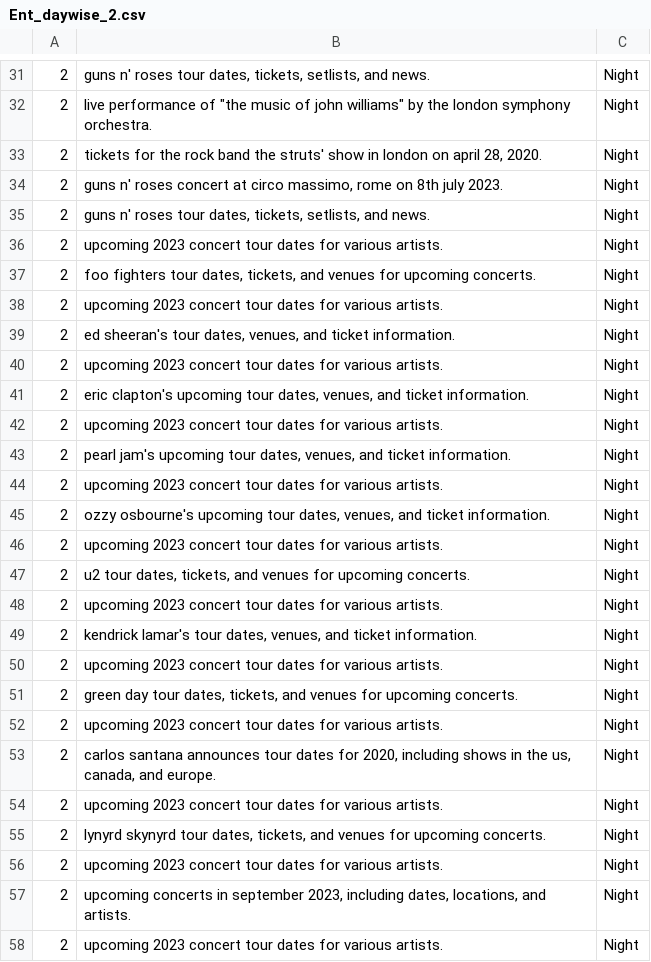
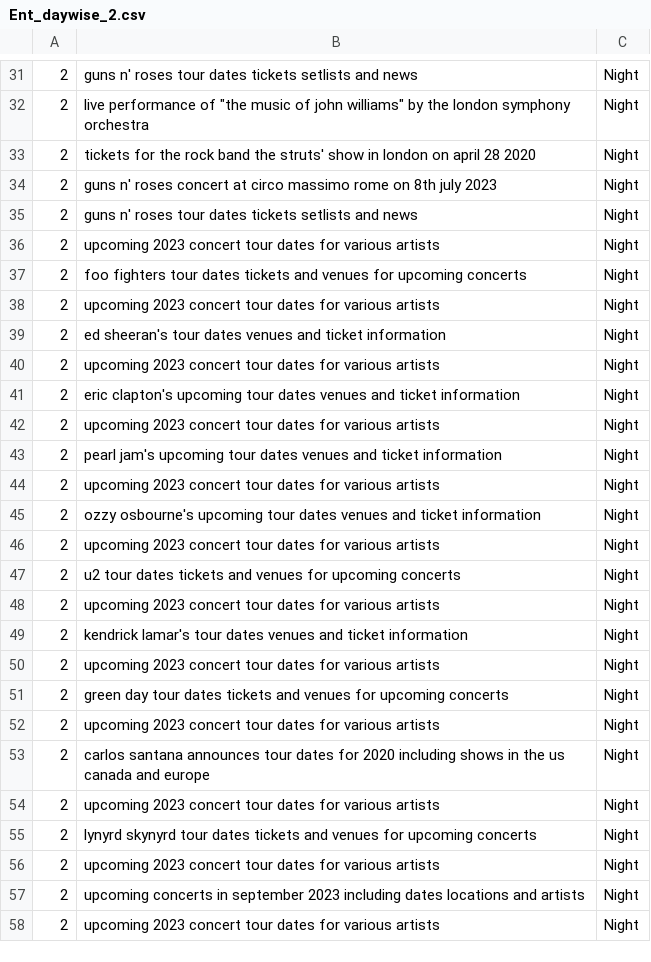
Before and after one commit to vasudhakarnani/InternetofMe_vasudhathesis, a CSV file: Ent_daywise_2.csv, drawn as a sheet; only a part is shown, gaps mark what is left out; the diff covers the shown part only.

```diff
--- a/Ent_daywise_2.csv
+++ b/Ent_daywise_2.csv
@@ -31,28 +31,28 @@
-2,"guns n' roses tour dates, tickets, setlists, and news.",Night
-2,"live performance of ""the music of john williams"" by the london symphony orchestra.",Night
-2,"tickets for the rock band the struts' show in london on april 28, 2020.",Night
-2,"guns n' roses concert at circo massimo, rome on 8th july 2023.",Night
-2,"guns n' roses tour dates, tickets, setlists, and news.",Night
-2,upcoming 2023 concert tour dates for various artists.,Night
-2,"foo fighters tour dates, tickets, and venues for upcoming concerts.",Night
-2,upcoming 2023 concert tour dates for various artists.,Night
-2,"ed sheeran's tour dates, venues, and ticket information.",Night
-2,upcoming 2023 concert tour dates for various artists.,Night
-2,"eric clapton's upcoming tour dates, venues, and ticket information.",Night
-2,upcoming 2023 concert tour dates for various artists.,Night
-2,"pearl jam's upcoming tour dates, venues, and ticket information.",Night
-2,upcoming 2023 concert tour dates for various artists.,Night
-2,"ozzy osbourne's upcoming tour dates, venues, and ticket information.",Night
-2,upcoming 2023 concert tour dates for various artists.,Night
-2,"u2 tour dates, tickets, and venues for upcoming concerts.",Night
-2,upcoming 2023 concert tour dates for various artists.,Night
-2,"kendrick lamar's tour dates, venues, and ticket information.",Night
-2,upcoming 2023 concert tour dates for various artists.,Night
-2,"green day tour dates, tickets, and venues for upcoming concerts.",Night
-2,upcoming 2023 concert tour dates for various artists.,Night
-2,"carlos santana announces tour dates for 2020, including shows in the us, canada, and europe.",Night
-2,upcoming 2023 concert tour dates for various artists.,Night
-2,"lynyrd skynyrd tour dates, tickets, and venues for upcoming concerts.",Night
-2,upcoming 2023 concert tour dates for various artists.,Night
-2,"upcoming concerts in september 2023, including dates, locations, and artists.",Night
-2,upcoming 2023 concert tour dates for various artists.,Night
+2,guns n' roses tour dates tickets setlists and news,Night
+2,"live performance of ""the music of john williams"" by the london symphony orchestra",Night
+2,tickets for the rock band the struts' show in london on april 28 2020,Night
+2,guns n' roses concert at circo massimo rome on 8th july 2023,Night
+2,guns n' roses tour dates tickets setlists and news,Night
+2,upcoming 2023 concert tour dates for various artists,Night
+2,foo fighters tour dates tickets and venues for upcoming concerts,Night
+2,upcoming 2023 concert tour dates for various artists,Night
+2,ed sheeran's tour dates venues and ticket information,Night
+2,upcoming 2023 concert tour dates for various artists,Night
+2,eric clapton's upcoming tour dates venues and ticket information,Night
+2,upcoming 2023 concert tour dates for various artists,Night
+2,pearl jam's upcoming tour dates venues and ticket information,Night
+2,upcoming 2023 concert tour dates for various artists,Night
+2,ozzy osbourne's upcoming tour dates venues and ticket information,Night
+2,upcoming 2023 concert tour dates for various artists,Night
+2,u2 tour dates tickets and venues for upcoming concerts,Night
+2,upcoming 2023 concert tour dates for various artists,Night
+2,kendrick lamar's tour dates venues and ticket information,Night
+2,upcoming 2023 concert tour dates for various artists,Night
+2,green day tour dates tickets and venues for upcoming concerts,Night
+2,upcoming 2023 concert tour dates for various artists,Night
+2,carlos santana announces tour dates for 2020 including shows in the us canada and europe,Night
+2,upcoming 2023 concert tour dates for various artists,Night
+2,lynyrd skynyrd tour dates tickets and venues for upcoming concerts,Night
+2,upcoming 2023 concert tour dates for various artists,Night
+2,upcoming concerts in september 2023 including dates locations and artists,Night
+2,upcoming 2023 concert tour dates for various artists,Night
```
Also changed, not shown: 46 edited cells elsewhere in this file.
